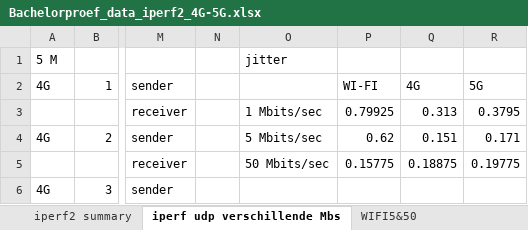
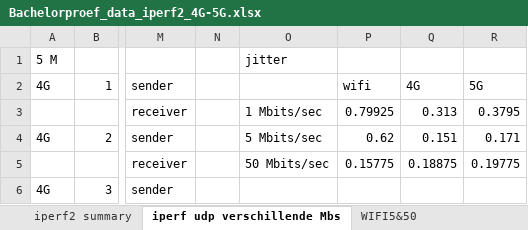
Before and after one commit to JanDeSomviele/Bachelorproef2025, an Excel workbook: extra bestanden/Bachelorproef_data_iperf2_4G-5G.xlsx, sheet iperf udp verschillende Mbs, drawn as a sheet; only a part is shown, gaps mark what is left out; values as stored, in another font and other column widths than the file's, no borders; charts and pictures not drawn; the diff names each change by its address in the sheet, - before the commit and + after, or states it on an @@ line.

```diff
--- a/extra bestanden/Bachelorproef_data_iperf2_4G-5G.xlsx (sheet iperf udp verschillende Mbs)
+++ b/extra bestanden/Bachelorproef_data_iperf2_4G-5G.xlsx (sheet iperf udp verschillende Mbs)
-P2: WI-FI
+P2: wifi
```
Also changed, not shown: charts or pictures, extra bestanden/Bachelorproef_data_ping_4G-5G.xlsx, 2 other files.
